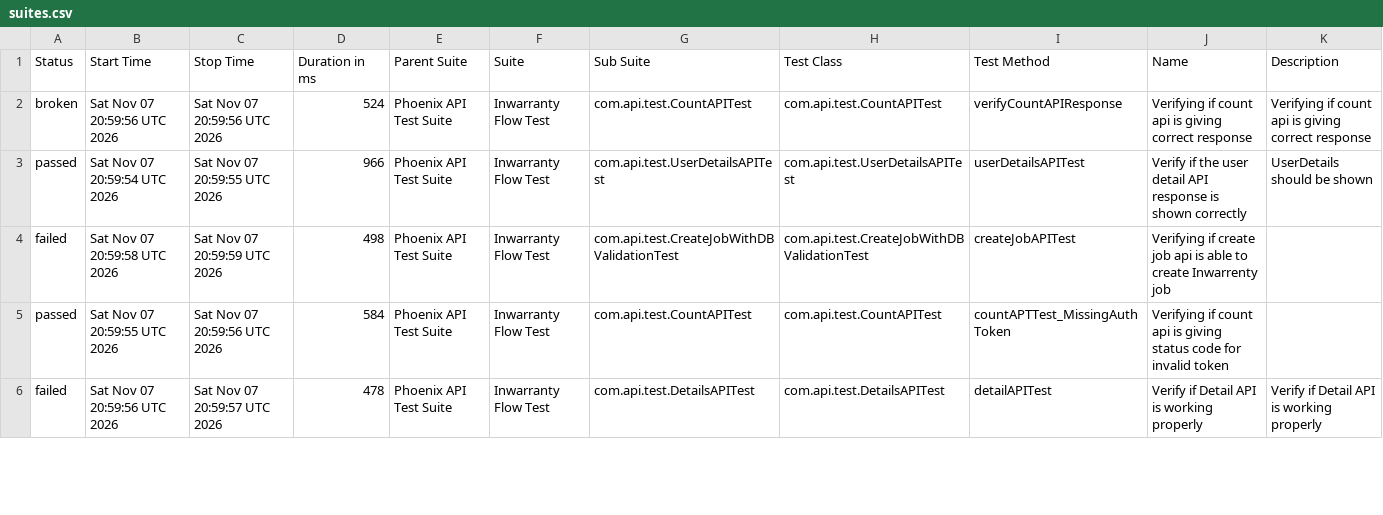
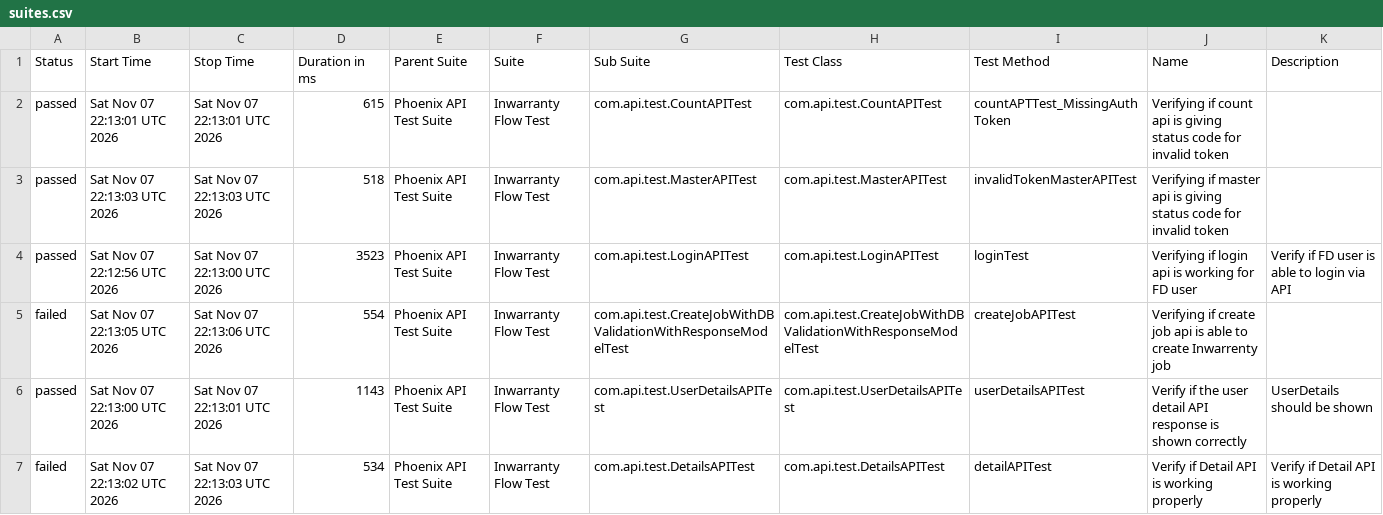
Before and after one commit to manasi7830/PhoneixTestAutomationFramework, a CSV file: data/suites.csv, drawn as a sheet; only a part is shown; the diff covers the shown part only.

```diff
--- a/data/suites.csv
+++ b/data/suites.csv
@@ -1,6 +1,7 @@
 "Status","Start Time","Stop Time","Duration in ms","Parent Suite","Suite","Sub Suite","Test Class","Test Method","Name","Description"
-"broken","Sat Nov 07 20:59:56 UTC 2026","Sat Nov 07 20:59:56 UTC 2026","524","Phoenix API Test Suite","Inwarranty Flow Test","com.api.test.CountAPITest","com.api.test.CountAPITest","verifyCountAPIResponse","Verifying if count api is giving correct response","Verifying if count api is giving correct response"
-"passed","Sat Nov 07 20:59:54 UTC 2026","Sat Nov 07 20:59:55 UTC 2026","966","Phoenix API Test Suite","Inwarranty Flow Test","com.api.test.UserDetailsAPITest","com.api.test.UserDetailsAPITest","userDetailsAPITest","Verify if the user detail API response is shown correctly","UserDetails should be shown"
-"failed","Sat Nov 07 20:59:58 UTC 2026","Sat Nov 07 20:59:59 UTC 2026","498","Phoenix API Test Suite","Inwarranty Flow Test","com.api.test.CreateJobWithDBValidationTest","com.api.test.CreateJobWithDBValidationTest","createJobAPITest","Verifying if create job api is able to create Inwarrenty job",""
-"passed","Sat Nov 07 20:59:55 UTC 2026","Sat Nov 07 20:59:56 UTC 2026","584","Phoenix API Test Suite","Inwarranty Flow Test","com.api.test.CountAPITest","com.api.test.CountAPITest","countAPTTest_MissingAuthToken","Verifying if count api is giving status code for invalid token ",""
-"failed","Sat Nov 07 20:59:56 UTC 2026","Sat Nov 07 20:59:57 UTC 2026","478","Phoenix API Test Suite","Inwarranty Flow Test","com.api.test.DetailsAPITest","com.api.test.DetailsAPITest","detailAPITest","Verify if Detail API is working properly","Verify if Detail API is working properly"
+"passed","Sat Nov 07 22:13:01 UTC 2026","Sat Nov 07 22:13:01 UTC 2026","615","Phoenix API Test Suite","Inwarranty Flow Test","com.api.test.CountAPITest","com.api.test.CountAPITest","countAPTTest_MissingAuthToken","Verifying if count api is giving status code for invalid token ",""
+"passed","Sat Nov 07 22:13:03 UTC 2026","Sat Nov 07 22:13:03 UTC 2026","518","Phoenix API Test Suite","Inwarranty Flow Test","com.api.test.MasterAPITest","com.api.test.MasterAPITest","invalidTokenMasterAPITest","Verifying if master api is giving status code for invalid token ",""
+"passed","Sat Nov 07 22:12:56 UTC 2026","Sat Nov 07 22:13:00 UTC 2026","3523","Phoenix API Test Suite","Inwarranty Flow Test","com.api.test.LoginAPITest","com.api.test.LoginAPITest","loginTest","Verifying if login api is working for FD user","Verify if FD user is able to login via API"
+"failed","Sat Nov 07 22:13:05 UTC 2026","Sat Nov 07 22:13:06 UTC 2026","554","Phoenix API Test Suite","Inwarranty Flow Test","com.api.test.CreateJobWithDBValidationWithResponseModelTest","com.api.test.CreateJobWithDBValidationWithResponseModelTest","createJobAPITest","Verifying if create job api is able to create Inwarrenty job",""
+"passed","Sat Nov 07 22:13:00 UTC 2026","Sat Nov 07 22:13:01 UTC 2026","1143","Phoenix API Test Suite","Inwarranty Flow Test","com.api.test.UserDetailsAPITest","com.api.test.UserDetailsAPITest","userDetailsAPITest","Verify if the user detail API response is shown correctly","UserDetails should be shown"
+"failed","Sat Nov 07 22:13:02 UTC 2026","Sat Nov 07 22:13:03 UTC 2026","534","Phoenix API Test Suite","Inwarranty Flow Test","com.api.test.DetailsAPITest","com.api.test.DetailsAPITest","detailAPITest","Verify if Detail API is working properly","Verify if Detail API is working properly"
```
Also changed, not shown: 1 added row, 2 removed rows and 16 edited cells elsewhere in this file, data/behaviors.csv, 57 other files.
